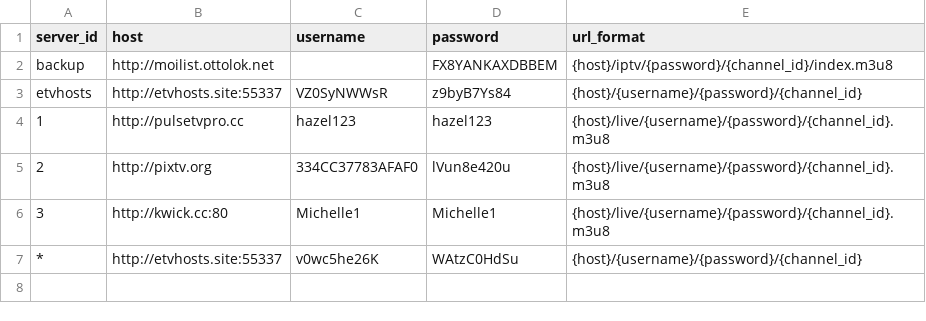
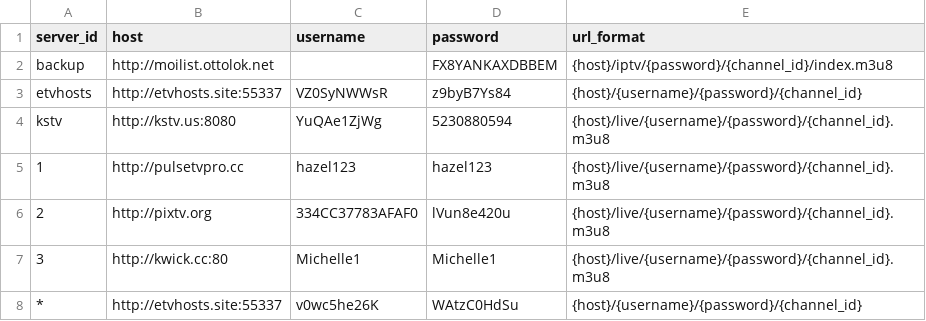
Before and after one commit to lamtung16/HashFunction, a CSV file: sources.csv, drawn as a sheet.

```diff
--- a/sources.csv
+++ b/sources.csv
@@ -3,2 +3,3 @@ backup,http://moilist.ottolok.net,,FX8YANKAXDBBEM,{host}/iptv/{password}/{channe
 etvhosts,http://etvhosts.site:55337,VZ0SyNWWsR,z9byB7Ys84,{host}/{username}/{password}/{channel_id}
+kstv,http://kstv.us:8080,YuQAe1ZjWg,5230880594,{host}/live/{username}/{password}/{channel_id}.m3u8
 1,http://pulsetvpro.cc,hazel123,hazel123,{host}/live/{username}/{password}/{channel_id}.m3u8
```
Also changed, not shown: channels.csv, 2 other files.
